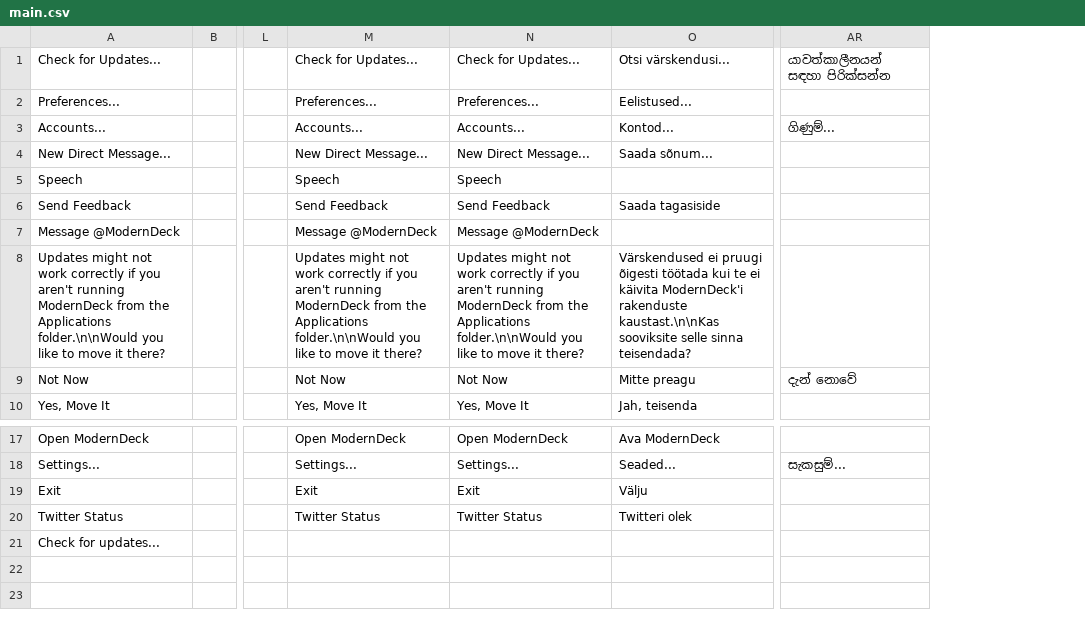
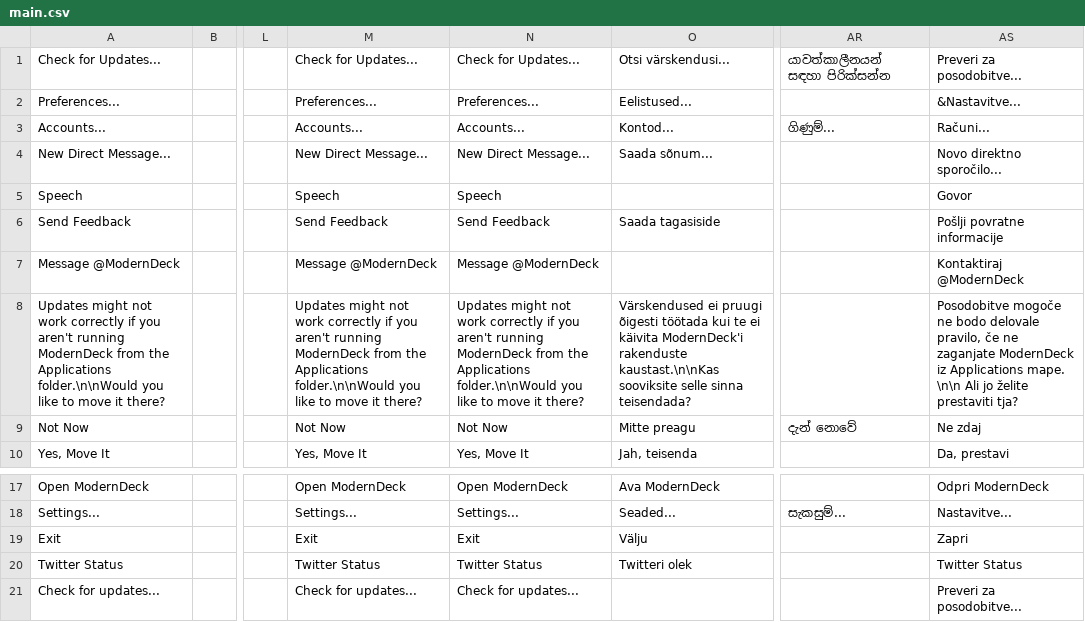
Before and after one commit to dangeredwolf/ModernDeck, a CSV file: main.csv, drawn as a sheet; only a part is shown, gaps mark what is left out; the diff names each change by its address in the sheet, - before the commit and + after, or states it on an @@ line.

```diff
--- a/main.csv
+++ b/main.csv
+column AS, rows 1-10: Preveri za posodobitve... | &Nastavitve... | Računi... | Novo direktno sporočilo... | Govor | Pošlji povratne informacije | Kontaktiraj @ModernDeck | Posodobitve mogoče ne bodo delovale pravilo, če ne zaganjate ModernDeck iz Applications mape. \n\n Ali jo želite prestaviti tja? | Ne zdaj | Da, prestavi; rows 17-21: Odpri ModernDeck | Nastavitve... | Zapri | Twitter Status | Preveri za posodobitve...
-M21: (empty)
+M21: Check for updates...
-N21: (empty)
+N21: Check for updates...
```
Also changed, not shown: moderndeck.csv, 5 other files.
